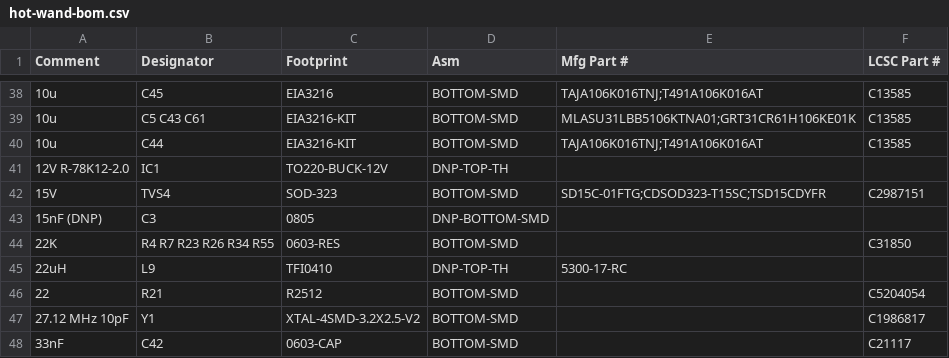
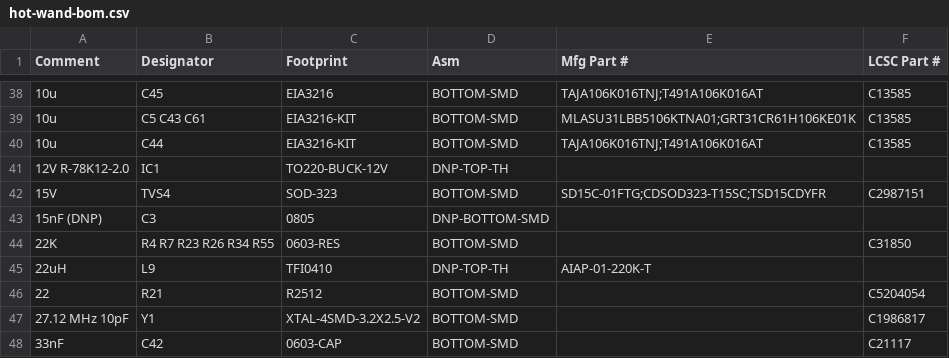
Before and after one commit to frank26080115/Hot-Wand, a CSV file: electrical/mfg/hot-wand-bom.csv, drawn as a sheet; only a part is shown, gaps mark what is left out.

Commit message:
out of stock part number change

```diff
--- a/electrical/mfg/hot-wand-bom.csv
+++ b/electrical/mfg/hot-wand-bom.csv
@@ -44,3 +44,3 @@ Comment,Designator,Footprint,Asm,Mfg Part #,LCSC Part #
 "22K","R4 R7 R23 R26 R34 R55","0603-RES","BOTTOM-SMD","","C31850"
-"22uH","L9","TFI0410","DNP-TOP-TH","5300-17-RC",""
+"22uH","L9","TFI0410","DNP-TOP-TH","AIAP-01-220K-T",""
 "22","R21","R2512","BOTTOM-SMD","","C5204054"
```
Also changed, not shown: 4 other files.
